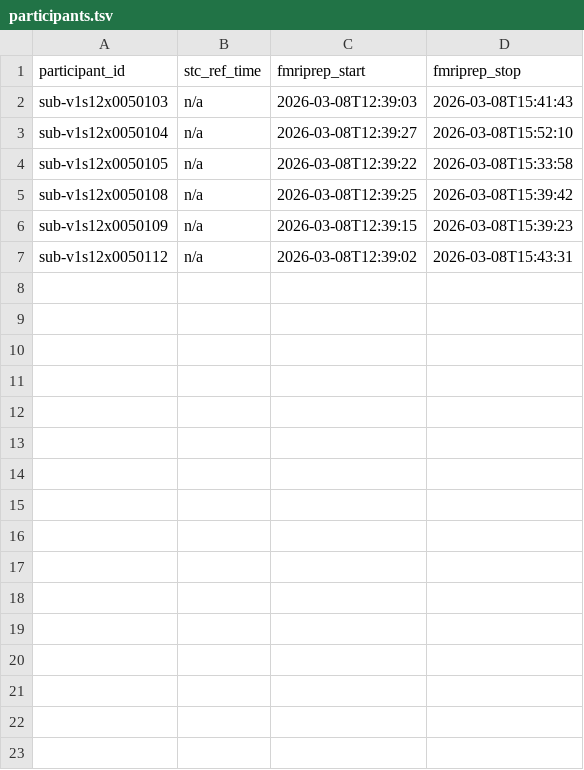
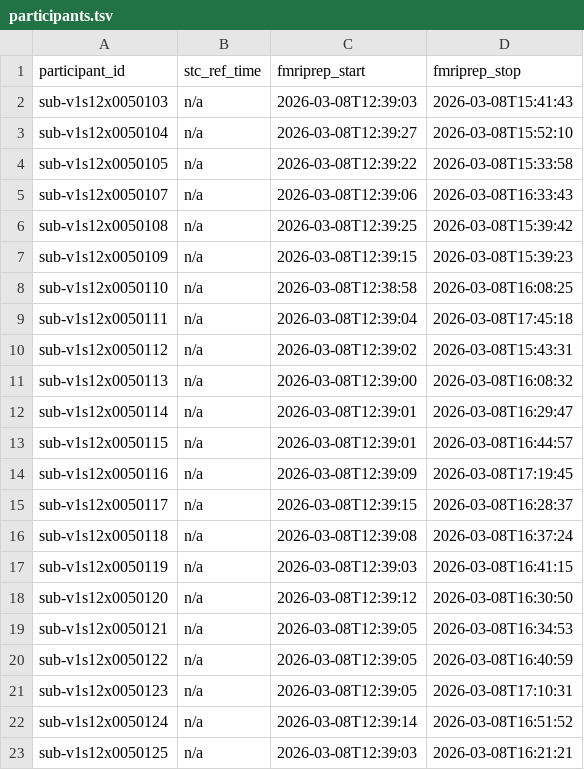
Before and after one commit to abide-fmriprep/v1s12, a TSV file: participants.tsv, drawn as a sheet; only a part is shown; the diff covers the shown part only.

Commit message:
enh: update participants.tsv/json after merging 28 job branch(es)

```diff
--- a/participants.tsv
+++ b/participants.tsv
@@ -4,4 +4,20 @@ sub-v1s12x0050104	n/a	2026-03-08T12:39:27	2026-03-08T15:52:10
 sub-v1s12x0050105	n/a	2026-03-08T12:39:22	2026-03-08T15:33:58
+sub-v1s12x0050107	n/a	2026-03-08T12:39:06	2026-03-08T16:33:43
 sub-v1s12x0050108	n/a	2026-03-08T12:39:25	2026-03-08T15:39:42
 sub-v1s12x0050109	n/a	2026-03-08T12:39:15	2026-03-08T15:39:23
+sub-v1s12x0050110	n/a	2026-03-08T12:38:58	2026-03-08T16:08:25
+sub-v1s12x0050111	n/a	2026-03-08T12:39:04	2026-03-08T17:45:18
 sub-v1s12x0050112	n/a	2026-03-08T12:39:02	2026-03-08T15:43:31
+sub-v1s12x0050113	n/a	2026-03-08T12:39:00	2026-03-08T16:08:32
+sub-v1s12x0050114	n/a	2026-03-08T12:39:01	2026-03-08T16:29:47
+sub-v1s12x0050115	n/a	2026-03-08T12:39:01	2026-03-08T16:44:57
+sub-v1s12x0050116	n/a	2026-03-08T12:39:09	2026-03-08T17:19:45
+sub-v1s12x0050117	n/a	2026-03-08T12:39:15	2026-03-08T16:28:37
+sub-v1s12x0050118	n/a	2026-03-08T12:39:08	2026-03-08T16:37:24
+sub-v1s12x0050119	n/a	2026-03-08T12:39:03	2026-03-08T16:41:15
+sub-v1s12x0050120	n/a	2026-03-08T12:39:12	2026-03-08T16:30:50
+sub-v1s12x0050121	n/a	2026-03-08T12:39:05	2026-03-08T16:34:53
+sub-v1s12x0050122	n/a	2026-03-08T12:39:05	2026-03-08T16:40:59
+sub-v1s12x0050123	n/a	2026-03-08T12:39:05	2026-03-08T17:10:31
+sub-v1s12x0050124	n/a	2026-03-08T12:39:14	2026-03-08T16:51:52
+sub-v1s12x0050125	n/a	2026-03-08T12:39:03	2026-03-08T16:21:21
```
Also changed, not shown: 12 added rows elsewhere in this file.
